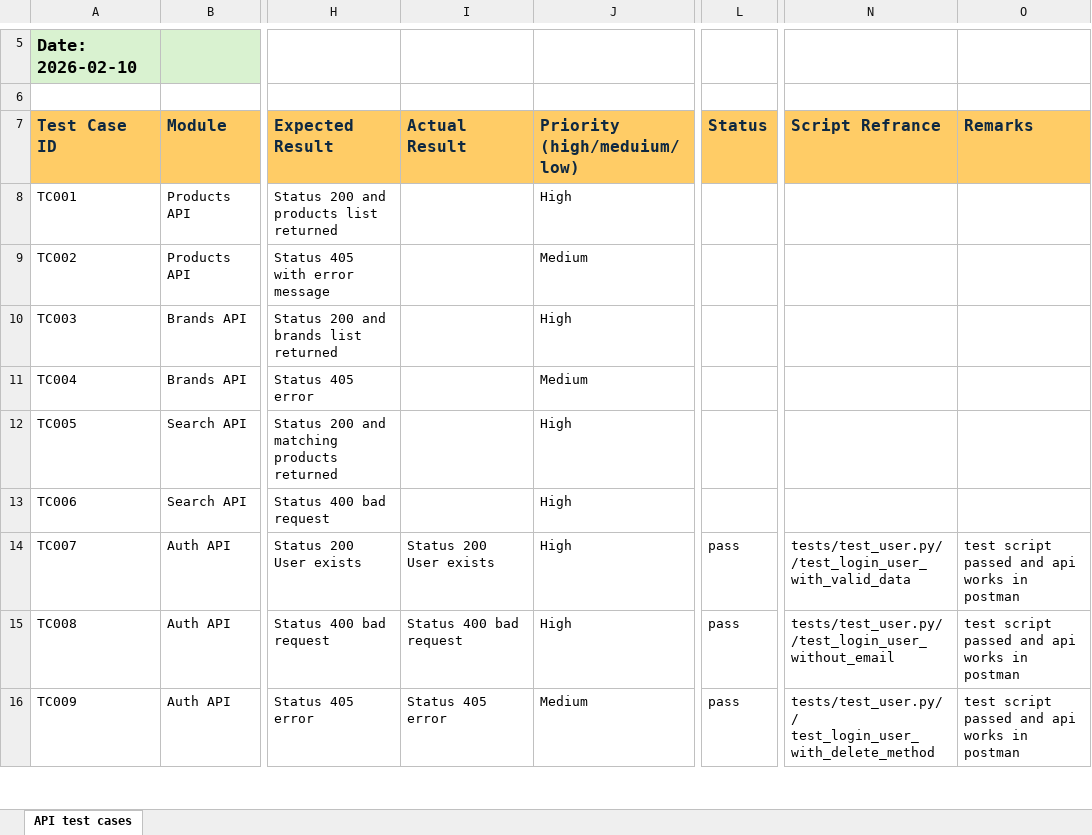
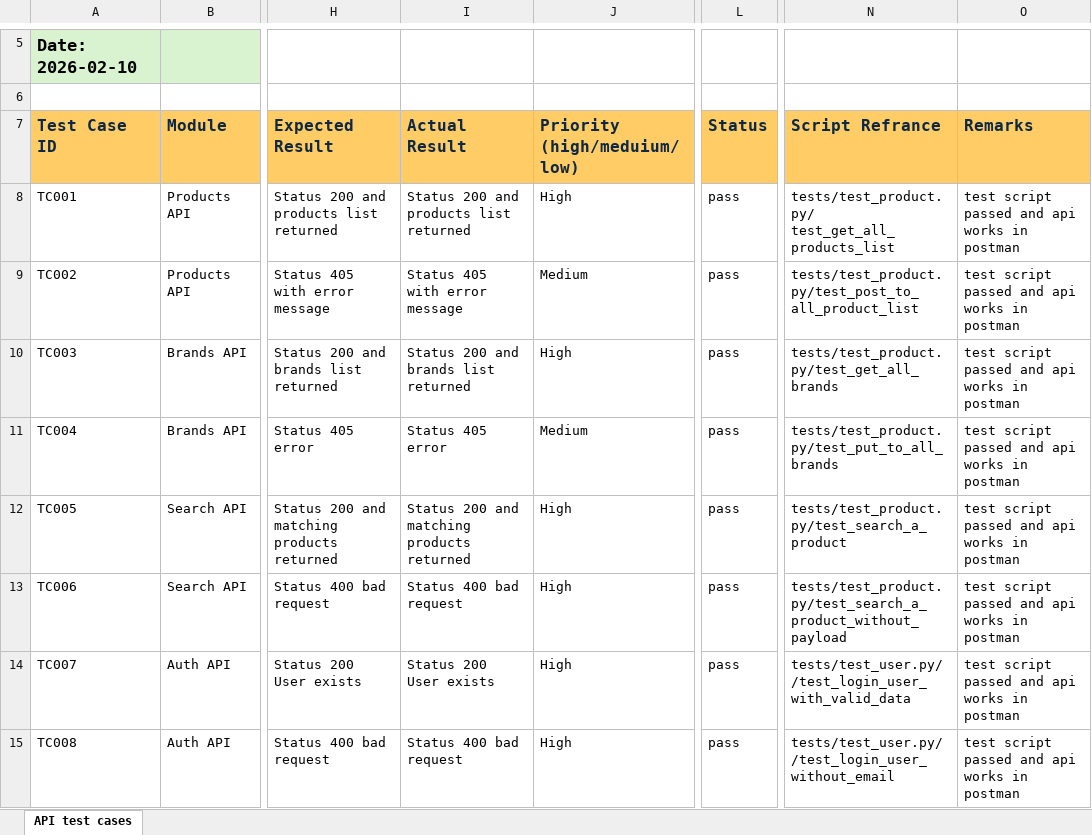
Before and after one commit to zia-kayani/AutomationExercise, an Excel workbook: manual/API Test Cases.xlsx, sheet API test cases, drawn as a sheet; only a part is shown, gaps mark what is left out; the shorter side is filled out with more unchanged rows; values as stored, in another font and other column widths than the file's, no borders; the diff names each change by its address in the sheet, - before the commit and + after, or states it on an @@ line.

Commit message:
update test cases document

```diff
--- a/manual/API Test Cases.xlsx (sheet API test cases)
+++ b/manual/API Test Cases.xlsx (sheet API test cases)
-I8 (Actual Result): (empty)
+I8 (Actual Result): Status 200 and products list returned
-L8:L13 (Status): (empty)
+L8:L13 (Status): pass
-N8 (Script Refrance): (empty)
+N8 (Script Refrance): tests/test_product.py/ test_get_all_products_list
-O8:O13 (Remarks): (empty)
+O8:O13 (Remarks): test script passed and api works in postman
-I9 (Actual Result): (empty)
+I9 (Actual Result): Status 405 with error message
-N9 (Script Refrance): (empty)
+N9 (Script Refrance): tests/test_product.py/test_post_to_all_product_list
-I10 (Actual Result): (empty)
+I10 (Actual Result): Status 200 and brands list returned
-N10 (Script Refrance): (empty)
+N10 (Script Refrance): tests/test_product.py/test_get_all_brands
-I11 (Actual Result): (empty)
+I11 (Actual Result): Status 405 error
-N11 (Script Refrance): (empty)
+N11 (Script Refrance): tests/test_product.py/test_put_to_all_brands
-I12 (Actual Result): (empty)
+I12 (Actual Result): Status 200 and matching products returned
-N12 (Script Refrance): (empty)
+N12 (Script Refrance): tests/test_product.py/test_search_a_product
-I13 (Actual Result): (empty)
+I13 (Actual Result): Status 400 bad request
-N13 (Script Refrance): (empty)
+N13 (Script Refrance): tests/test_product.py/test_search_a_product_without_payload
```
